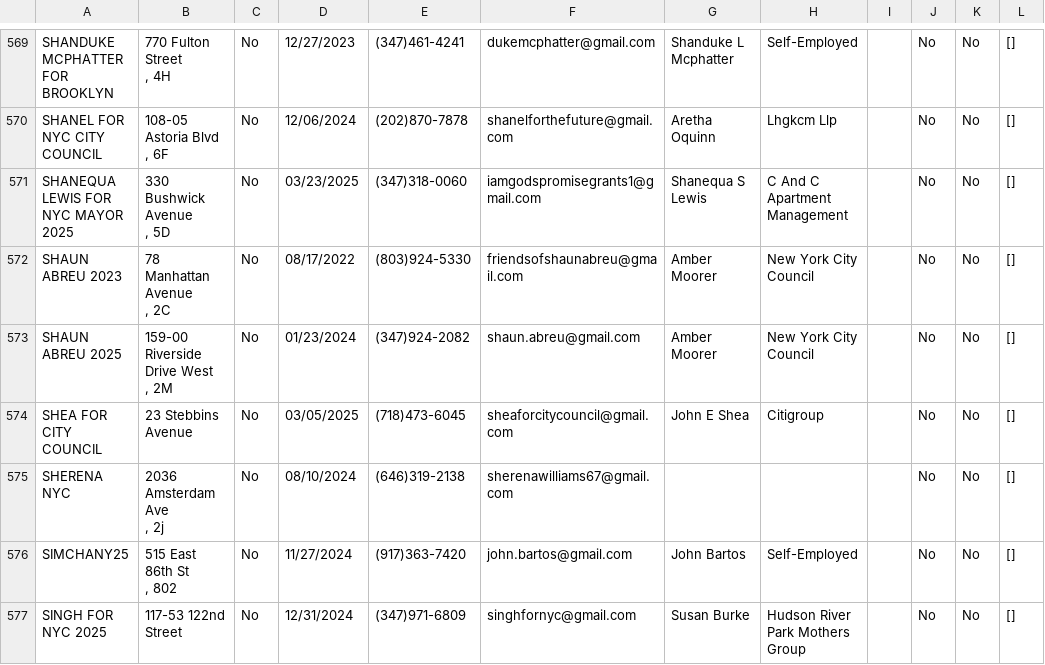
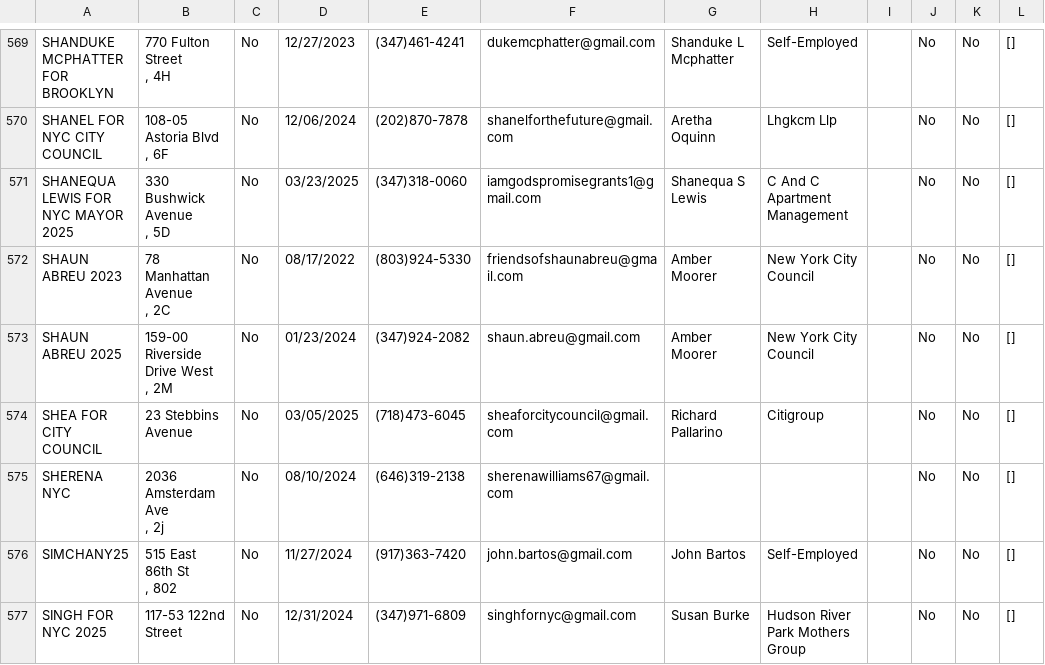
Before and after one commit to fedex1/campaign-tracker, a CSV file: committees.csv, drawn as a sheet; only a part is shown, gaps mark what is left out; the diff names each change by its address in the sheet, - before the commit and + after, or states it on an @@ line.

```diff
--- a/committees.csv
+++ b/committees.csv
-G574: John E Shea
+G574: Richard Pallarino
```
Also changed, not shown: nyccfb_info_public_reports_candidate_25.htm.csv, nyccfb_info_public_reports_pclt_25.htm.csv, 1 other file.
